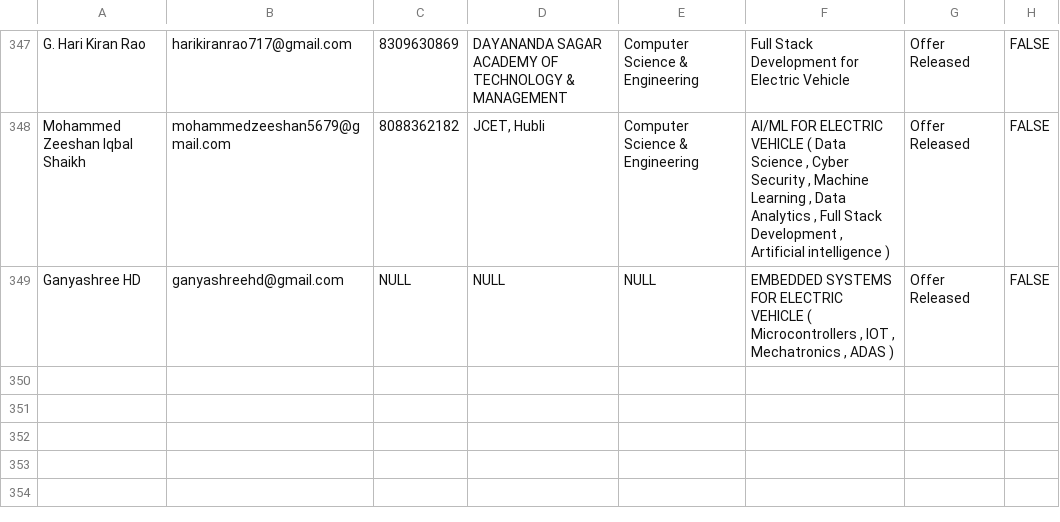
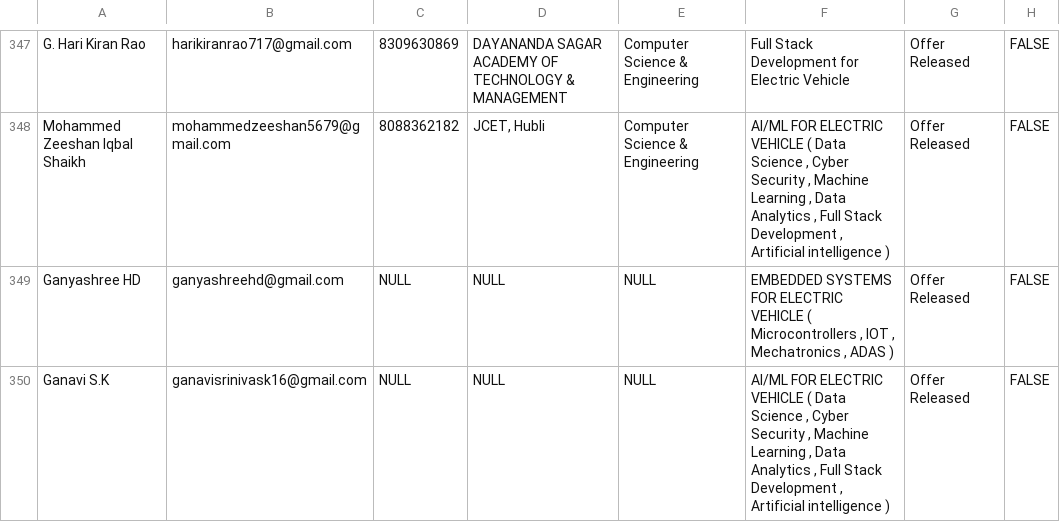
Before and after one commit to ayushgayakwad/visionastraa-website, a CSV file: VTU EV Internship Offer Letters/jan_offer_released_applicants_34.csv, drawn as a sheet; only a part is shown, gaps mark what is left out; the diff names each change by its address in the sheet, - before the commit and + after, or states it on an @@ line.

Commit message:
Updates

```diff
--- a/VTU EV Internship Offer Letters/jan_offer_released_applicants_34.csv
+++ b/VTU EV Internship Offer Letters/jan_offer_released_applicants_34.csv
+row 350: Ganavi S.K | ganavisrinivask16@gmail.com | NULL | NULL | NULL | AI/ML FOR ELECTRIC VEHICLE ( Data Science , Cyber Security , Machine Learning , Data Analytics , Full Stack Development , Artificial intelligence ) | Offer Released | FALSE
```
